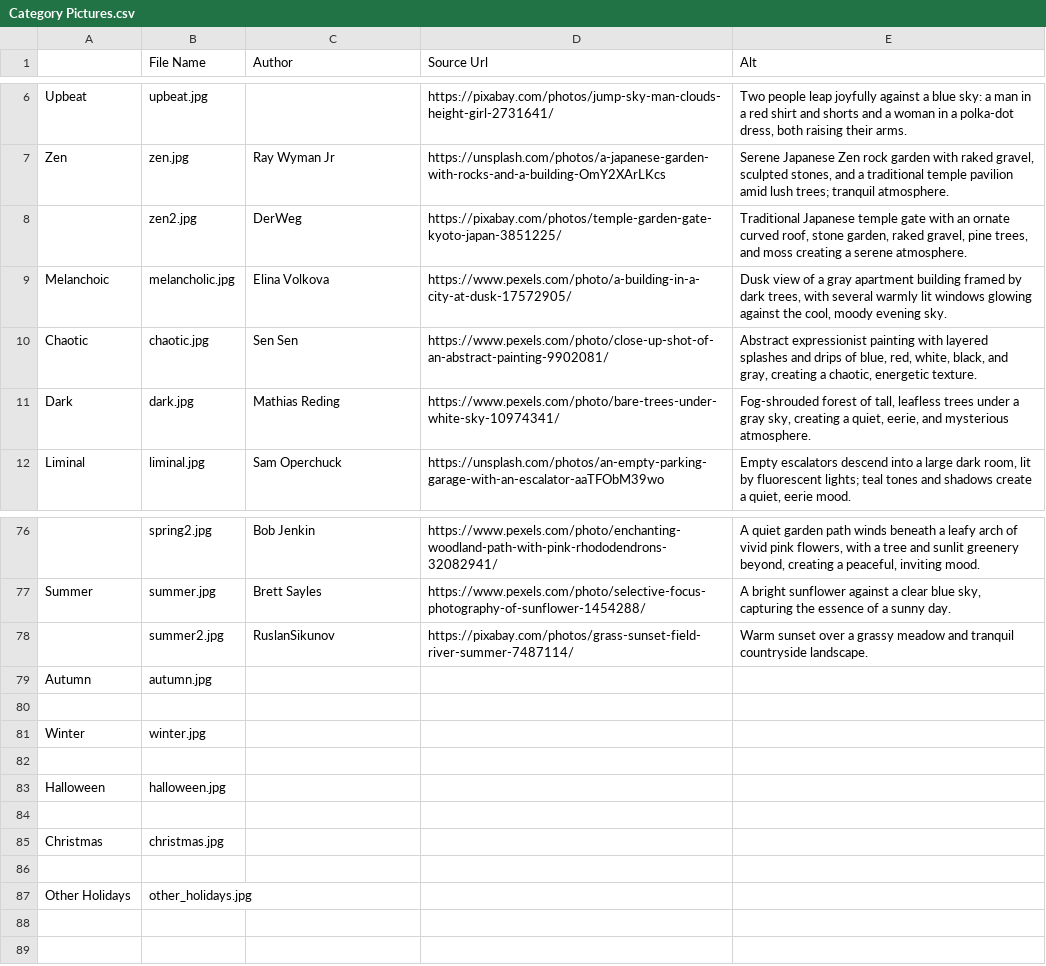
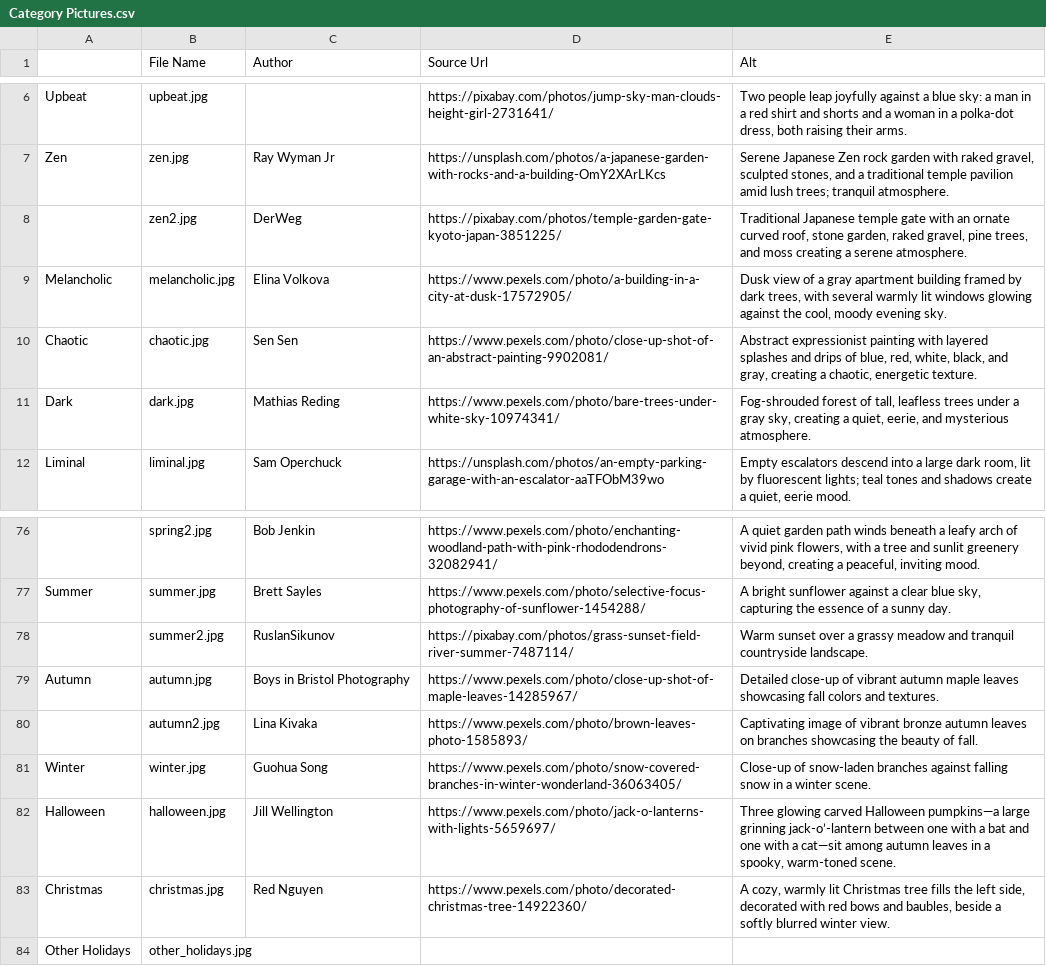
Before and after one commit to briarpatch-hacker/ambiance-maker, a CSV file: Category Pictures.csv, drawn as a sheet; only a part is shown, gaps mark what is left out.

Commit message:
Analytics and Pictures
Redid some of the analytics of the site so we can see unique daily page views, ambiance views, active users and visitors. The "shared" ambiances tracker now works properly.

Worked on the category pictures more.

```diff
--- a/Category Pictures.csv
+++ b/Category Pictures.csv
@@ -8,3 +8,3 @@ Zen,zen.jpg,Ray Wyman Jr,https://unsplash.com/photos/a-japanese-garden-with-rock
 ,zen2.jpg,DerWeg,https://pixabay.com/photos/temple-garden-gate-kyoto-japan-3851225/,"Traditional Japanese temple gate with an ornate curved roof, stone garden, raked gravel, pine trees, and moss creating a serene atmosphere.",,
-Melanchoic,melancholic.jpg,Elina Volkova,https://www.pexels.com/photo/a-building-in-a-city-at-dusk-17572905/,"Dusk view of a gray apartment building framed by dark trees, with several warmly lit windows glowing against the cool, moody evening sky.",,
+Melancholic,melancholic.jpg,Elina Volkova,https://www.pexels.com/photo/a-building-in-a-city-at-dusk-17572905/,"Dusk view of a gray apartment building framed by dark trees, with several warmly lit windows glowing against the cool, moody evening sky.",,
 Chaotic,chaotic.jpg,Sen Sen,https://www.pexels.com/photo/close-up-shot-of-an-abstract-painting-9902081/,"Abstract expressionist painting with layered splashes and drips of blue, red, white, black, and gray, creating a chaotic, energetic texture.",,
@@ -78,10 +78,7 @@ Summer,summer.jpg,Brett Sayles,https://www.pexels.com/photo/selective-focus-phot
 ,summer2.jpg,RuslanSikunov,https://pixabay.com/photos/grass-sunset-field-river-summer-7487114/,Warm sunset over a grassy meadow and tranquil countryside landscape.,,
-Autumn,autumn.jpg,,,,,
-,,,,,,
-Winter,winter.jpg,,,,,
-,,,,,,
-Halloween,halloween.jpg,,,,,
-,,,,,,
-Christmas,christmas.jpg,,,,,
-,,,,,,
+Autumn,autumn.jpg,Boys in Bristol Photography,https://www.pexels.com/photo/close-up-shot-of-maple-leaves-14285967/,Detailed close-up of vibrant autumn maple leaves showcasing fall colors and textures.,,
+,autumn2.jpg,Lina Kivaka,https://www.pexels.com/photo/brown-leaves-photo-1585893/,Captivating image of vibrant bronze autumn leaves on branches showcasing the beauty of fall.,,
+Winter,winter.jpg,Guohua Song,https://www.pexels.com/photo/snow-covered-branches-in-winter-wonderland-36063405/,Close-up of snow-laden branches against falling snow in a winter scene.,,
+Halloween,halloween.jpg,Jill Wellington,https://www.pexels.com/photo/jack-o-lanterns-with-lights-5659697/,"Three glowing carved Halloween pumpkins—a large grinning jack-o’-lantern between one with a bat and one with a cat—sit among autumn leaves in a spooky, warm-toned scene.",,
+Christmas,christmas.jpg,Red Nguyen,https://www.pexels.com/photo/decorated-christmas-tree-14922360/,"A cozy, warmly lit Christmas tree fills the left side, decorated with red bows and baubles, beside a softly blurred winter view.",,
 Other Holidays,other_holidays.jpg,,,,,
```
Also changed, not shown: 24 other files.
